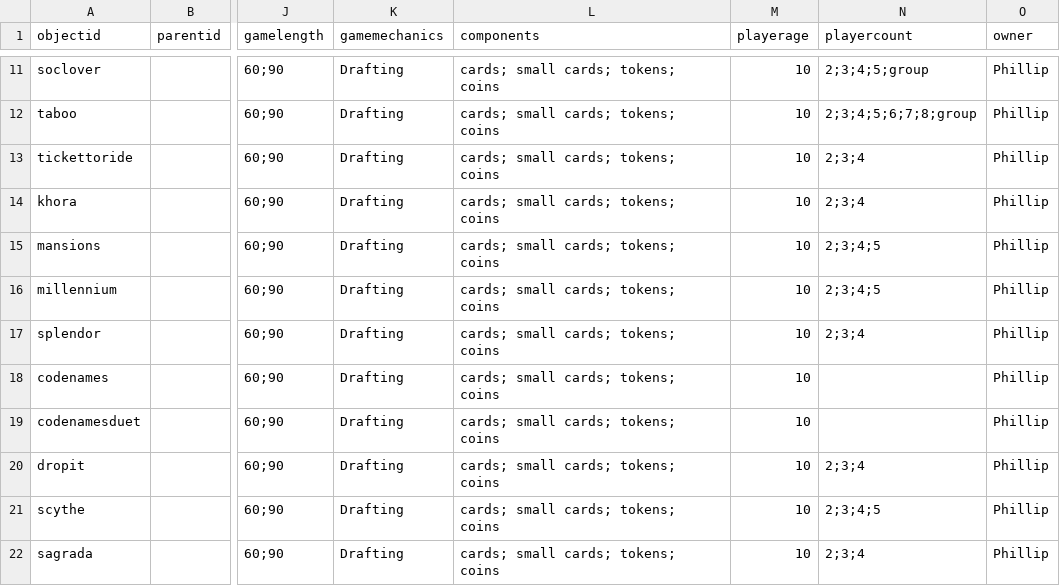
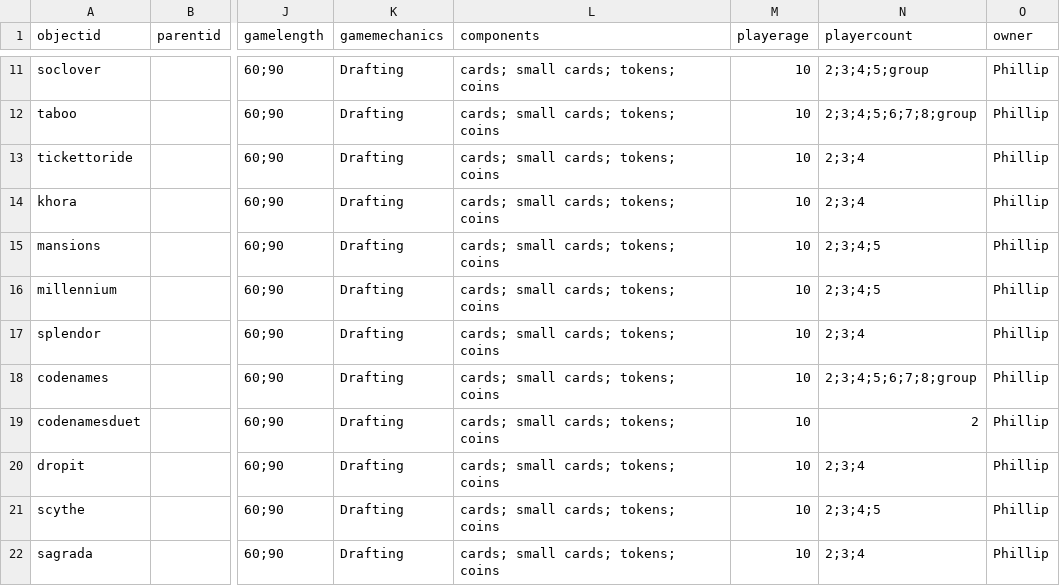
Before and after one commit to AgentSeto/boardgamecollection, a CSV file: _data/demo-metadata.csv, drawn as a sheet; only a part is shown, gaps mark what is left out; the diff names each change by its address in the sheet, - before the commit and + after, or states it on an @@ line.

Commit message:
Update demo-metadata.csv

```diff
--- a/_data/demo-metadata.csv
+++ b/_data/demo-metadata.csv
-N18 (playercount): (empty)
+N18 (playercount): 2;3;4;5;6;7;8;group
-N19 (playercount): (empty)
+N19 (playercount): 2
```
